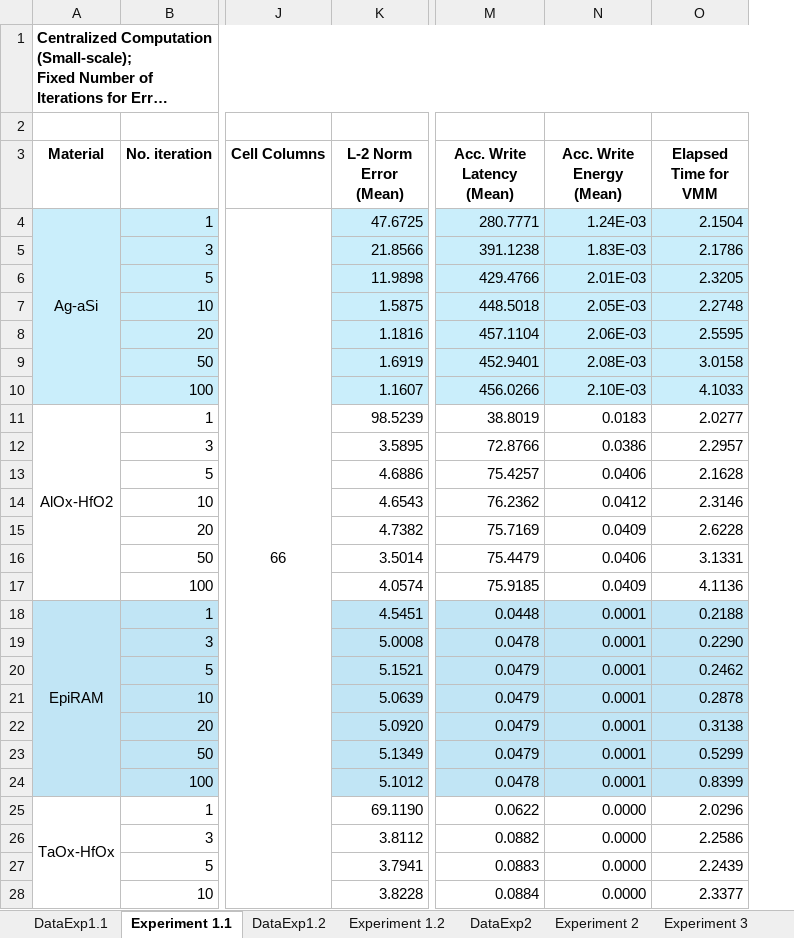
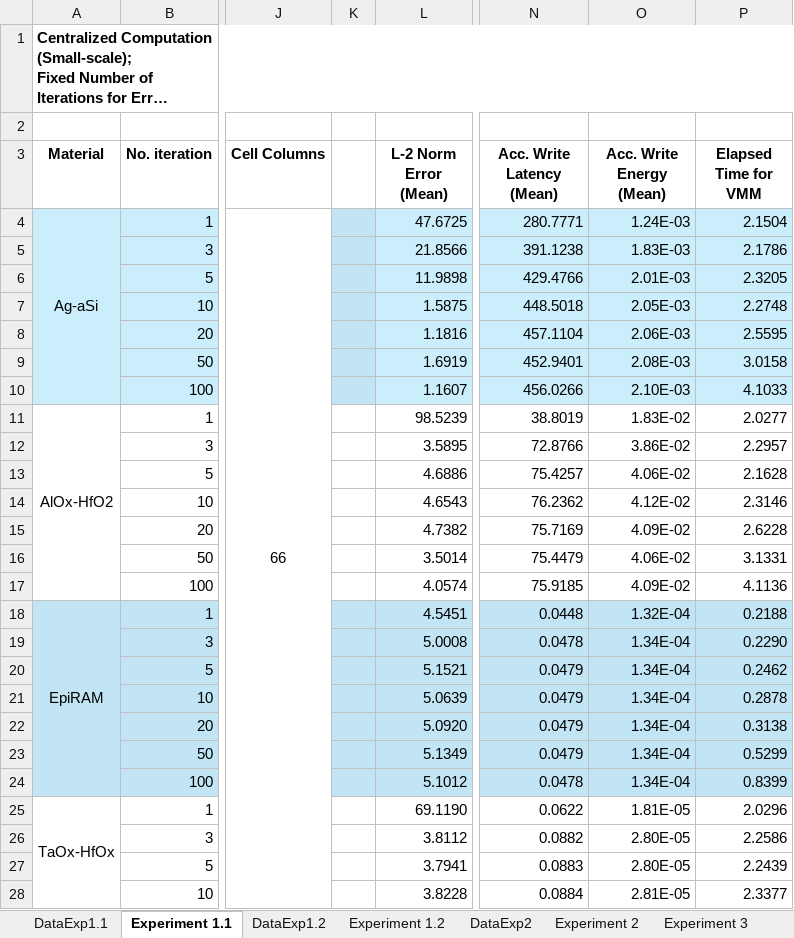
Before and after one commit to disys-lab/meliso, an Excel workbook: documents/ExperimentData.xlsx, sheet Experiment 1.1, drawn as a sheet; only a part is shown, gaps mark what is left out; long unchanged cells end in …; values as stored, in another font and other column widths than the file's, no borders; addresses are those after the commit; the diff covers the shown part only; the diff names each change by its address in the sheet, - before the commit and + after, or states it on an @@ line.

Commit message:
Update ExperimentData.xlsx

```diff
--- a/documents/ExperimentData.xlsx (sheet Experiment 1.1)
+++ b/documents/ExperimentData.xlsx (sheet Experiment 1.1)
+column K, empty
-O11 (Acc. Write Energy (Mean)): 0.0183
+O11 (Acc. Write Energy (Mean)): 1.83E-02
-O12 (Acc. Write Energy (Mean)): 0.0386
+O12 (Acc. Write Energy (Mean)): 3.86E-02
-O13 (Acc. Write Energy (Mean)): 0.0406
+O13 (Acc. Write Energy (Mean)): 4.06E-02
-O14 (Acc. Write Energy (Mean)): 0.0412
+O14 (Acc. Write Energy (Mean)): 4.12E-02
-O15 (Acc. Write Energy (Mean)): 0.0409
+O15 (Acc. Write Energy (Mean)): 4.09E-02
-O16 (Acc. Write Energy (Mean)): 0.0406
+O16 (Acc. Write Energy (Mean)): 4.06E-02
-O17 (Acc. Write Energy (Mean)): 0.0409
+O17 (Acc. Write Energy (Mean)): 4.09E-02
-O18 (Acc. Write Energy (Mean)): 0.0001
+O18 (Acc. Write Energy (Mean)): 1.32E-04
-O19:O24 (Acc. Write Energy (Mean)): 0.0001
+O19:O24 (Acc. Write Energy (Mean)): 1.34E-04
-O25 (Acc. Write Energy (Mean)): 0.0000
+O25 (Acc. Write Energy (Mean)): 1.81E-05
-O26:O27 (Acc. Write Energy (Mean)): 0.0000
+O26:O27 (Acc. Write Energy (Mean)): 2.80E-05
-O28 (Acc. Write Energy (Mean)): 0.0000
+O28 (Acc. Write Energy (Mean)): 2.81E-05
```
Also changed, not shown: 6 added rows, 6 removed rows and 8 edited cells elsewhere in this sheet, sheet DataExp1.1.
